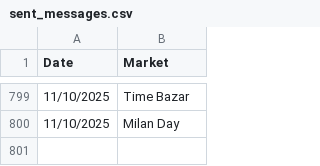
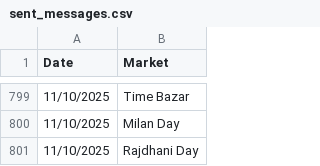
Before and after one commit to Vishalsnw/Kalyan_web, a CSV file: sent_messages.csv, drawn as a sheet; only a part is shown, gaps mark what is left out.

```diff
--- a/sent_messages.csv
+++ b/sent_messages.csv
@@ -800 +800,2 @@ Date,Market
 11/10/2025,Milan Day
+11/10/2025,Rajdhani Day
```
Also changed, not shown: satta_data.csv.
